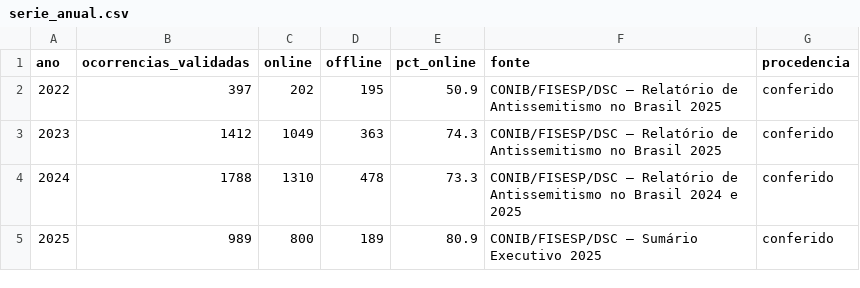
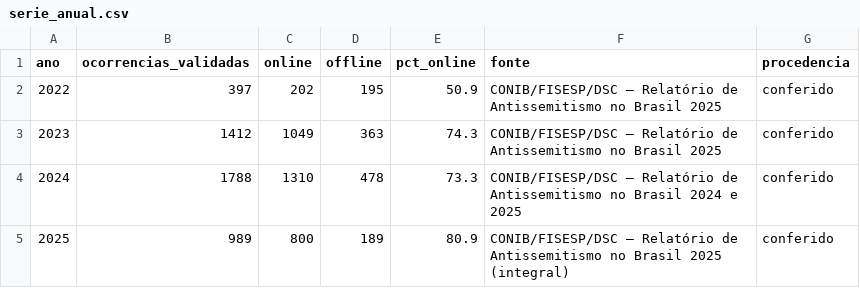
Before and after one commit to aicyberproject/observatorioantissemitismo, a CSV file: data/indicadores/serie_anual.csv, drawn as a sheet.

```diff
--- a/data/indicadores/serie_anual.csv
+++ b/data/indicadores/serie_anual.csv
@@ -4,2 +4,2 @@ ano,ocorrencias_validadas,online,offline,pct_online,fonte,procedencia
 2024,1788,1310,478,73.3,"CONIB/FISESP/DSC — Relatório de Antissemitismo no Brasil 2024 e 2025",conferido
-2025,989,800,189,80.9,"CONIB/FISESP/DSC — Sumário Executivo 2025",conferido
+2025,989,800,189,80.9,"CONIB/FISESP/DSC — Relatório de Antissemitismo no Brasil 2025 (integral)",conferido
```
Also changed, not shown: data/indicadores/distribuicao_2025.csv, 3 other files.
